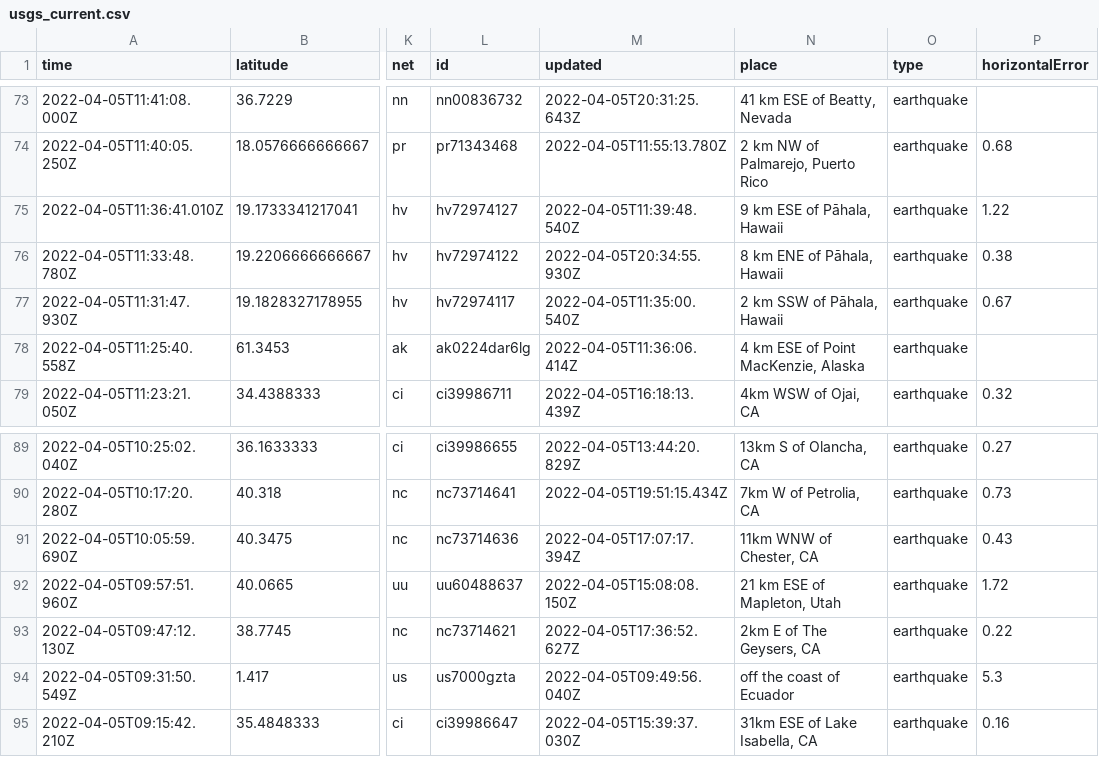
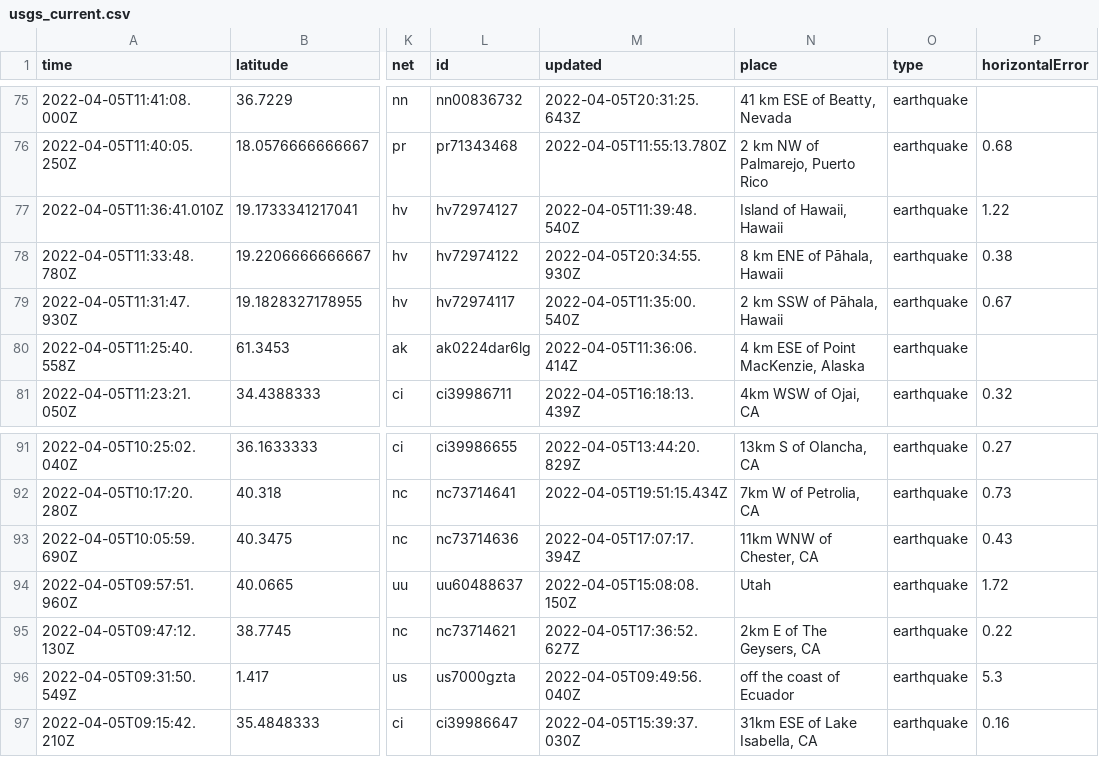
Before and after one commit to invisibae/nicar22-github-actions, a CSV file: usgs_current.csv, drawn as a sheet; only a part is shown, gaps mark what is left out; addresses are those after the commit; the diff covers the shown part only; the diff names each change by its address in the sheet, - before the commit and + after, or states it on an @@ line.

```diff
--- a/usgs_current.csv
+++ b/usgs_current.csv
-N77 (place): 9 km ESE of Pāhala, Hawaii
+N77 (place): Island of Hawaii, Hawaii
-N94 (place): 21 km ESE of Mapleton, Utah
+N94 (place): Utah
```
Also changed, not shown: 5 added rows, 3 removed rows and 3 edited cells elsewhere in this file, 1 other file.
